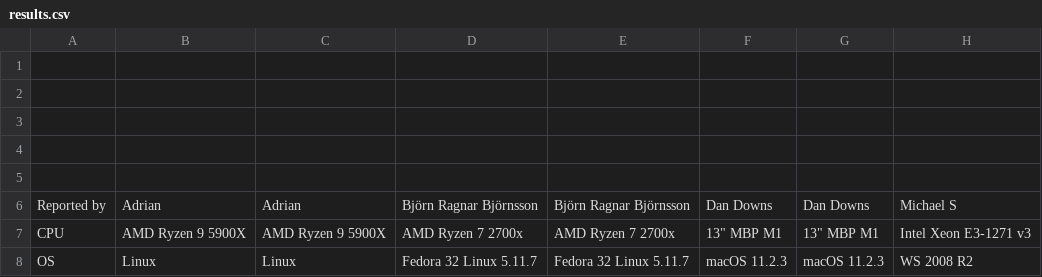
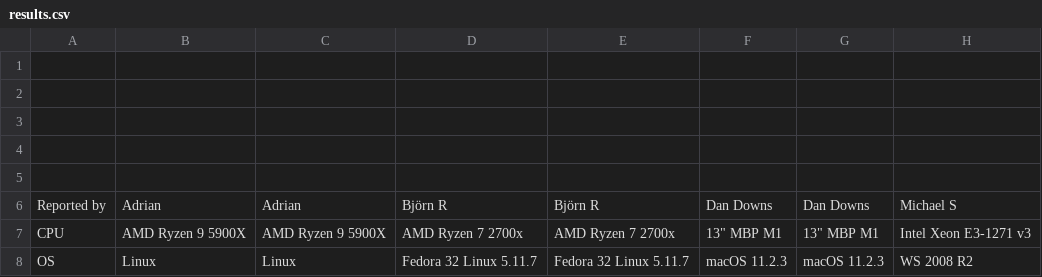
Before and after one commit to already5chosen/strtod, a CSV file: big/results.csv, drawn as a sheet; only a part is shown; the diff names each change by its address in the sheet, - before the commit and + after, or states it on an @@ line.

Commit message:
no message

```diff
--- a/big/results.csv
+++ b/big/results.csv
-D6: Björn Ragnar Björnsson
+D6: Björn R
-E6: Björn Ragnar Björnsson
+E6: Björn R
```
